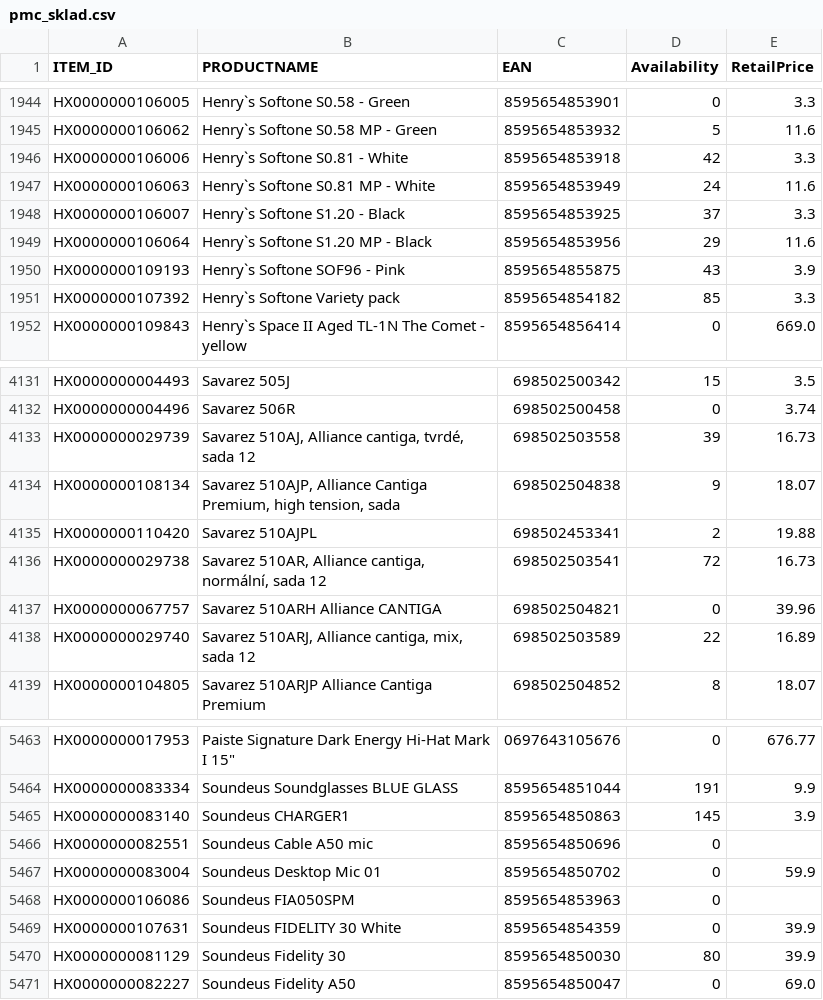
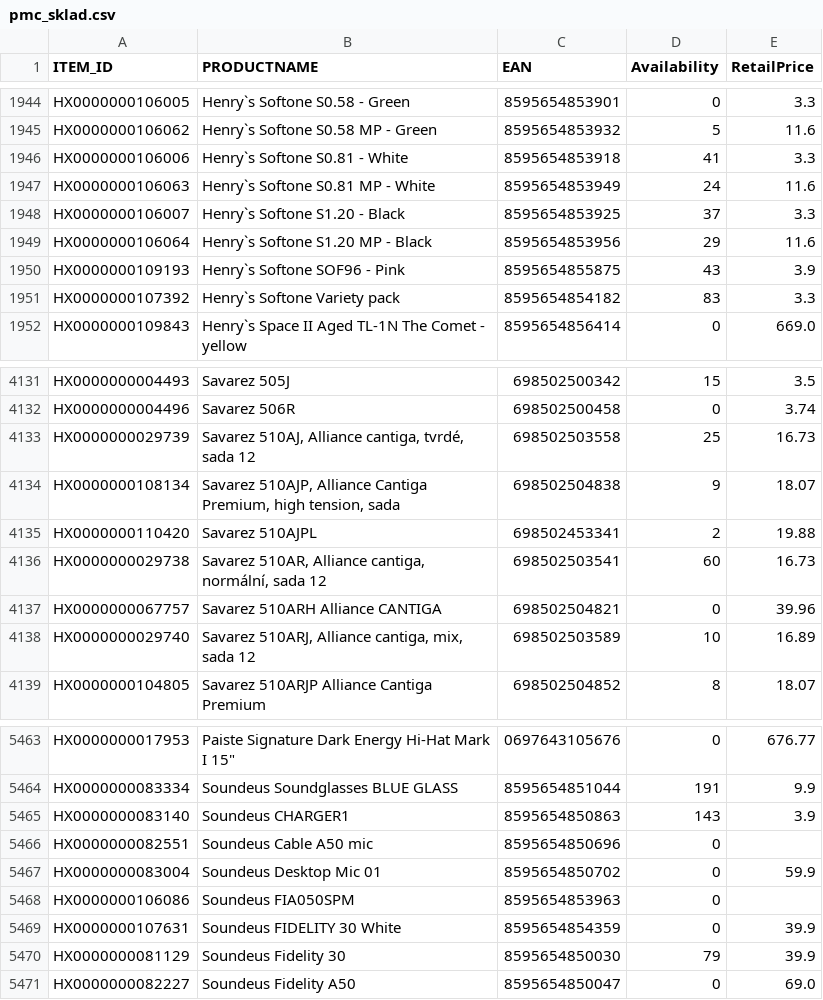
Before and after one commit to AlL4music/Imusic, a CSV file: stock/pmc_sklad.csv, drawn as a sheet; only a part is shown, gaps mark what is left out; the diff covers the shown part only.

```diff
--- a/stock/pmc_sklad.csv
+++ b/stock/pmc_sklad.csv
@@ -1945,3 +1945,3 @@ HX0000000106005;Henry`s Softone S0.58 - Green;8595654853901;0;3.3
 HX0000000106062;Henry`s Softone S0.58 MP - Green;8595654853932;5;11.6
-HX0000000106006;Henry`s Softone S0.81 - White;8595654853918;42;3.3
+HX0000000106006;Henry`s Softone S0.81 - White;8595654853918;41;3.3
 HX0000000106063;Henry`s Softone S0.81 MP - White;8595654853949;24;11.6
@@ -1950,3 +1950,3 @@ HX0000000106064;Henry`s Softone S1.20 MP - Black;8595654853956;29;11.6
 HX0000000109193;Henry`s Softone SOF96 - Pink;8595654855875;43;3.9
-HX0000000107392;Henry`s Softone Variety pack;8595654854182;85;3.3
+HX0000000107392;Henry`s Softone Variety pack;8595654854182;83;3.3
 HX0000000109843;Henry`s Space II Aged TL-1N The Comet - yellow;8595654856414;0;669.0
@@ -4132,8 +4132,8 @@ HX0000000004493;Savarez 505J;698502500342;15;3.5
 HX0000000004496;Savarez 506R;698502500458;0;3.74
-HX0000000029739;Savarez 510AJ, Alliance cantiga, tvrdé, sada 12;698502503558;39;16.73
+HX0000000029739;Savarez 510AJ, Alliance cantiga, tvrdé, sada 12;698502503558;25;16.73
 HX0000000108134;Savarez 510AJP, Alliance Cantiga Premium, high tension, sada;698502504838;9;18.07
 HX0000000110420;Savarez 510AJPL;698502453341;2;19.88
-HX0000000029738;Savarez 510AR, Alliance cantiga, normální, sada 12;698502503541;72;16.73
+HX0000000029738;Savarez 510AR, Alliance cantiga, normální, sada 12;698502503541;60;16.73
 HX0000000067757;Savarez 510ARH Alliance CANTIGA;698502504821;0;39.96
-HX0000000029740;Savarez 510ARJ, Alliance cantiga, mix, sada 12;698502503589;22;16.89
+HX0000000029740;Savarez 510ARJ, Alliance cantiga, mix, sada 12;698502503589;10;16.89
 HX0000000104805;Savarez 510ARJP Alliance Cantiga Premium;698502504852;8;18.07
@@ -5464,3 +5464,3 @@ HX0000000017953;"Paiste Signature Dark Energy Hi-Hat Mark I 15""";0697643105676;
 HX0000000083334;Soundeus Soundglasses BLUE GLASS;8595654851044;191;9.9
-HX0000000083140;Soundeus CHARGER1;8595654850863;145;3.9
+HX0000000083140;Soundeus CHARGER1;8595654850863;143;3.9
 HX0000000082551;Soundeus Cable A50 mic;8595654850696;0;
@@ -5469,3 +5469,3 @@ HX0000000106086;Soundeus FIA050SPM;8595654853963;0;
 HX0000000107631;Soundeus FIDELITY 30 White;8595654854359;0;39.9
-HX0000000081129;Soundeus Fidelity 30;8595654850030;80;39.9
+HX0000000081129;Soundeus Fidelity 30;8595654850030;79;39.9
 HX0000000082227;Soundeus Fidelity A50;8595654850047;0;69.0
```
Also changed, not shown: 12 edited cells elsewhere in this file, stock/3dmx_sklad.csv, stock/eprodance_sklad.csv, 7 other files.
